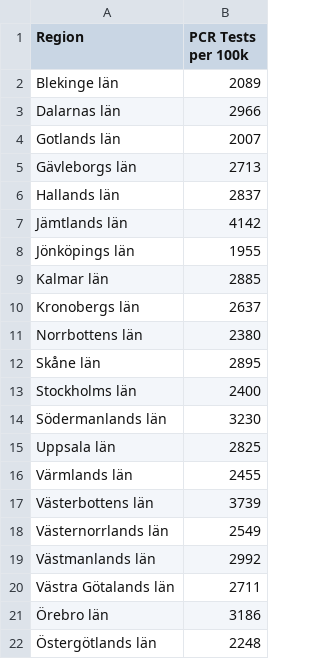
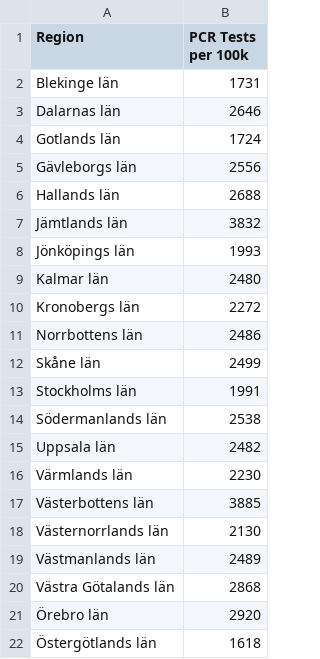
Before and after one commit to covidxix/csvdata, a CSV file: map_pcr_tests.csv, drawn as a sheet.

```diff
--- a/map_pcr_tests.csv
+++ b/map_pcr_tests.csv
@@ -1,22 +1,22 @@
 Region,PCR Tests per 100k
-Blekinge län,2089
-Dalarnas län,2966
-Gotlands län,2007
-Gävleborgs län,2713
-Hallands län,2837
-Jämtlands län,4142
-Jönköpings län,1955
-Kalmar län,2885
-Kronobergs län,2637
-Norrbottens län,2380
-Skåne län,2895
-Stockholms län,2400
-Södermanlands län,3230
-Uppsala län,2825
-Värmlands län,2455
-Västerbottens län,3739
-Västernorrlands län,2549
-Västmanlands län,2992
-Västra Götalands län,2711
-Örebro län,3186
-Östergötlands län,2248
+Blekinge län,1731
+Dalarnas län,2646
+Gotlands län,1724
+Gävleborgs län,2556
+Hallands län,2688
+Jämtlands län,3832
+Jönköpings län,1993
+Kalmar län,2480
+Kronobergs län,2272
+Norrbottens län,2486
+Skåne län,2499
+Stockholms län,1991
+Södermanlands län,2538
+Uppsala län,2482
+Värmlands län,2230
+Västerbottens län,3885
+Västernorrlands län,2130
+Västmanlands län,2489
+Västra Götalands län,2868
+Örebro län,2920
+Östergötlands län,1618
```
Also changed, not shown: map_pcr_pos.csv, map_summary.csv.
